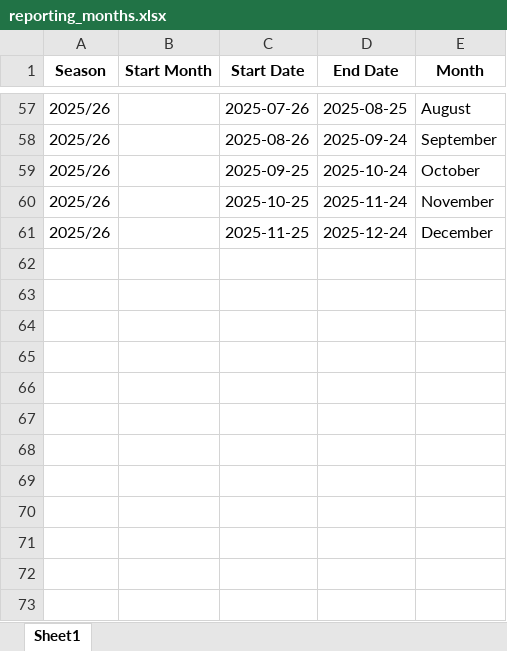
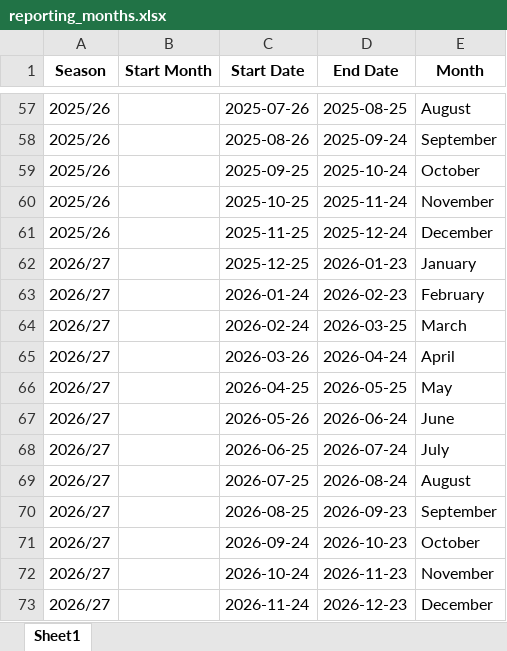
Before and after one commit to psibale/farm-management-system, an Excel workbook: data/reporting_months.xlsx, sheet Sheet1, drawn as a sheet; only a part is shown, gaps mark what is left out; values as stored, in another font and other column widths than the file's, no borders; the diff names each change by its address in the sheet, - before the commit and + after, or states it on an @@ line.

```diff
--- a/data/reporting_months.xlsx (sheet Sheet1)
+++ b/data/reporting_months.xlsx (sheet Sheet1)
+row 62: 2026/27 |  | 2025-12-25 | 2026-01-23 | January
+row 63: 2026/27 |  | 2026-01-24 | 2026-02-23 | February
+row 64: 2026/27 |  | 2026-02-24 | 2026-03-25 | March
+row 65: 2026/27 |  | 2026-03-26 | 2026-04-24 | April
+row 66: 2026/27 |  | 2026-04-25 | 2026-05-25 | May
+row 67: 2026/27 |  | 2026-05-26 | 2026-06-24 | June
+row 68: 2026/27 |  | 2026-06-25 | 2026-07-24 | July
+row 69: 2026/27 |  | 2026-07-25 | 2026-08-24 | August
+row 70: 2026/27 |  | 2026-08-25 | 2026-09-23 | September
+row 71: 2026/27 |  | 2026-09-24 | 2026-10-23 | October
+row 72: 2026/27 |  | 2026-10-24 | 2026-11-23 | November
+row 73: 2026/27 |  | 2026-11-24 | 2026-12-23 | December
```
Also changed, not shown: data/tractor_operations.xlsx, data/weather_data.xlsx, 5 other files.
